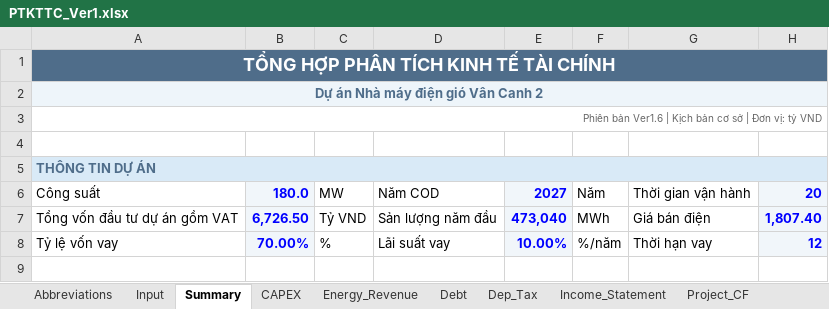
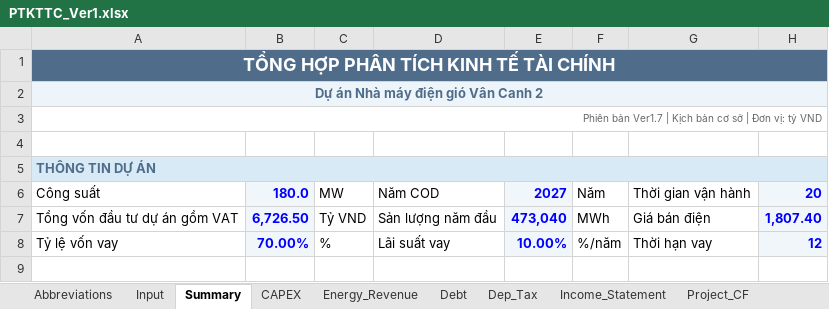
Before and after one commit to Hoang176/Phan-tich-tai-chinh, an Excel workbook: PTKTTC_Ver1.xlsx, sheet Summary, drawn as a sheet; only a part is shown; values as stored, in another font and other column widths than the file's, no borders; conditional formats not drawn; the diff names each change by its address in the sheet, - before the commit and + after, or states it on an @@ line.

```diff
--- a/PTKTTC_Ver1.xlsx (sheet Summary)
+++ b/PTKTTC_Ver1.xlsx (sheet Summary)
-A3: Phiên bản Ver1.6 | Kịch…
+A3: Phiên bản Ver1.7 | Kịch…
```
Also changed, not shown: sheet Input, sheet CAPEX, formulas that keep their value.
